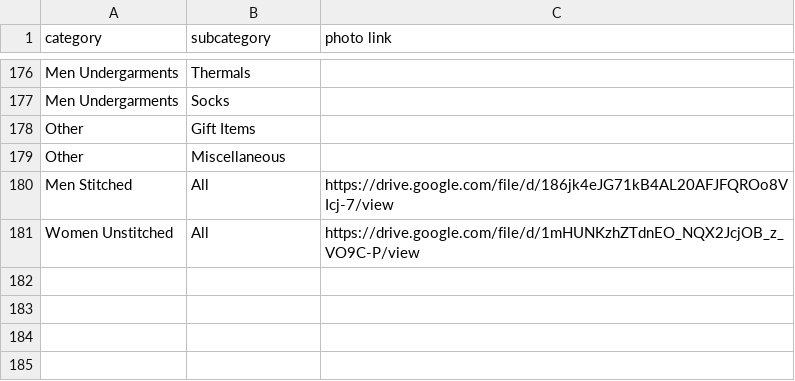
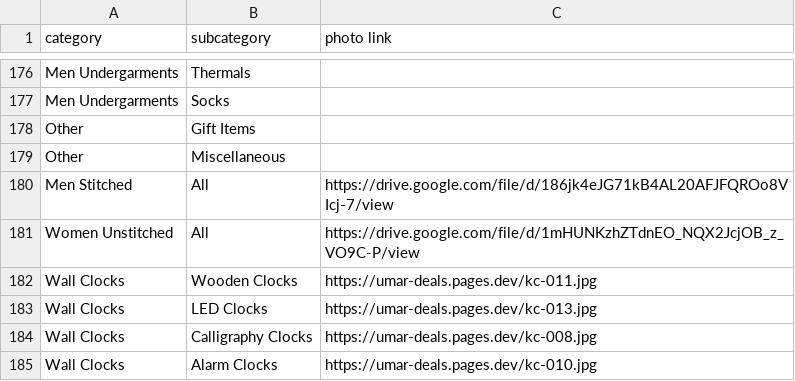
Before and after one commit to um8r/umar-deals, a CSV file: subcategories.csv, drawn as a sheet; only a part is shown, gaps mark what is left out.

```diff
--- a/subcategories.csv
+++ b/subcategories.csv
@@ -181 +181,5 @@ Men Stitched,All,https://drive.google.com/file/d/186jk4eJG71kB4AL20AFJFQROo8VIcj
 Women Unstitched,All,https://drive.google.com/file/d/1mHUNKzhZTdnEO_NQX2JcjOB_z_VO9C-P/view
+Wall Clocks,Wooden Clocks,https://umar-deals.pages.dev/kc-011.jpg
+Wall Clocks,LED Clocks,https://umar-deals.pages.dev/kc-013.jpg
+Wall Clocks,Calligraphy Clocks,https://umar-deals.pages.dev/kc-008.jpg
+Wall Clocks,Alarm Clocks,https://umar-deals.pages.dev/kc-010.jpg
```
Also changed, not shown: 29 other files.
